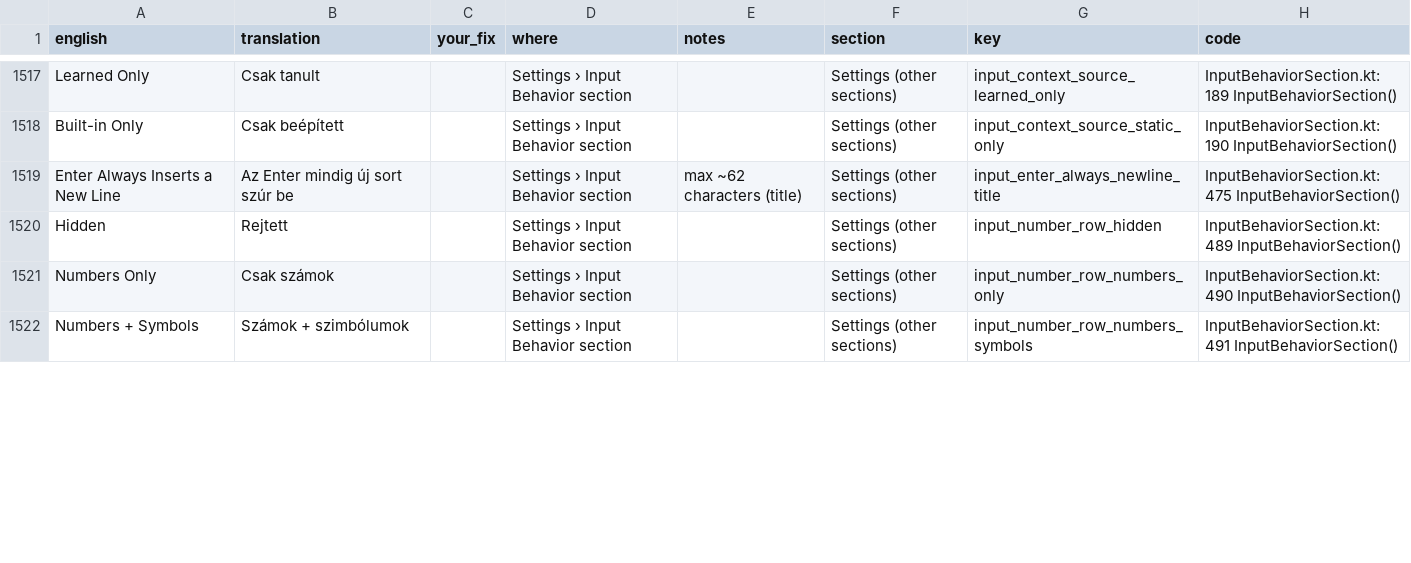
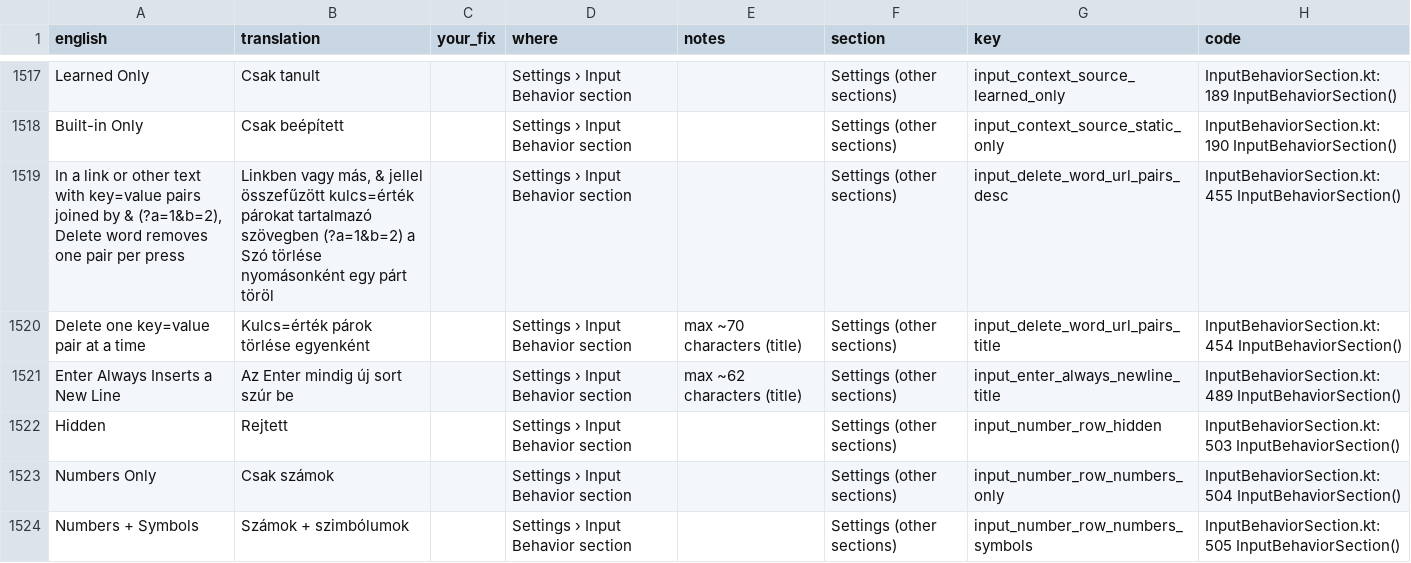
Before and after one commit to tribixbite/CleverKeys, a CSV file: docs/i18n/review/2026-11/hu/3-read-through.csv, drawn as a sheet; only a part is shown, gaps mark what is left out; the diff covers the shown part only.

```diff
--- a/docs/i18n/review/2026-11/hu/3-read-through.csv
+++ b/docs/i18n/review/2026-11/hu/3-read-through.csv
@@ -1518,5 +1518,7 @@ Learned Only,Csak tanult,,Settings › Input Behavior section,,Settings (other s
 Built-in Only,Csak beépített,,Settings › Input Behavior section,,Settings (other sections),input_context_source_static_only,InputBehaviorSection.kt:190 InputBehaviorSection()
-Enter Always Inserts a New Line,Az Enter mindig új sort szúr be,,Settings › Input Behavior section,max ~62 characters (title),Settings (other sections),input_enter_always_newline_title,InputBehaviorSection.kt:475 InputBehaviorSection()
-Hidden,Rejtett,,Settings › Input Behavior section,,Settings (other sections),input_number_row_hidden,InputBehaviorSection.kt:489 InputBehaviorSection()
-Numbers Only,Csak számok,,Settings › Input Behavior section,,Settings (other sections),input_number_row_numbers_only,InputBehaviorSection.kt:490 InputBehaviorSection()
-Numbers + Symbols,Számok + szimbólumok,,Settings › Input Behavior section,,Settings (other sections),input_number_row_numbers_symbols,InputBehaviorSection.kt:491 InputBehaviorSection()
+"In a link or other text with key=value pairs joined by & (?a=1&b=2), Delete word removes one pair per press","Linkben vagy más, & jellel összefűzött kulcs=érték párokat tartalmazó szövegben (?a=1&b=2) a Szó törlése nyomásonként egy párt töröl",,Settings › Input Behavior section,,Settings (other sections),input_delete_word_url_pairs_desc,InputBehaviorSection.kt:455 InputBehaviorSection()
+Delete one key=value pair at a time,Kulcs=érték párok törlése egyenként,,Settings › Input Behavior section,max ~70 characters (title),Settings (other sections),input_delete_word_url_pairs_title,InputBehaviorSection.kt:454 InputBehaviorSection()
+Enter Always Inserts a New Line,Az Enter mindig új sort szúr be,,Settings › Input Behavior section,max ~62 characters (title),Settings (other sections),input_enter_always_newline_title,InputBehaviorSection.kt:489 InputBehaviorSection()
+Hidden,Rejtett,,Settings › Input Behavior section,,Settings (other sections),input_number_row_hidden,InputBehaviorSection.kt:503 InputBehaviorSection()
+Numbers Only,Csak számok,,Settings › Input Behavior section,,Settings (other sections),input_number_row_numbers_only,InputBehaviorSection.kt:504 InputBehaviorSection()
+Numbers + Symbols,Számok + szimbólumok,,Settings › Input Behavior section,,Settings (other sections),input_number_row_numbers_symbols,InputBehaviorSection.kt:505 InputBehaviorSection()
```
Also changed, not shown: 47 edited cells elsewhere in this file, docs/i18n/review/2026-11/fa/3-read-through.csv, docs/i18n/review/2026-11/fil/3-read-through.csv, 33 other files.
